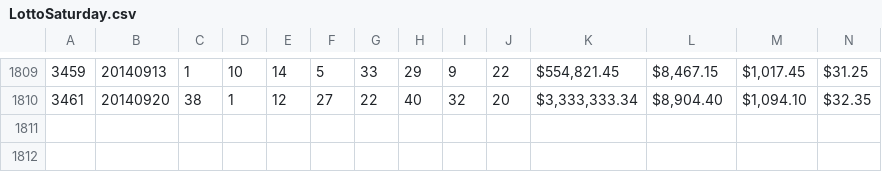
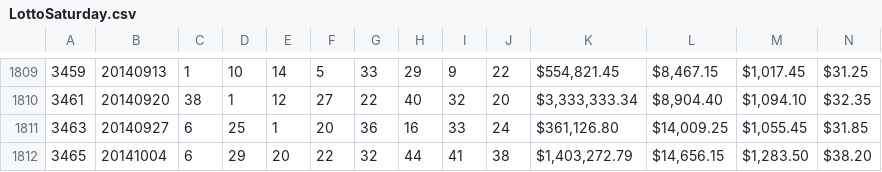
Before and after one commit to wzqivan/nodejs-exp, a CSV file: public/resources/LottoSaturday.csv, drawn as a sheet; only a part is shown, gaps mark what is left out; rows hold the shown columns only; the diff names each change by its address in the sheet, - before the commit and + after, or states it on an @@ line.

```diff
--- a/public/resources/LottoSaturday.csv
+++ b/public/resources/LottoSaturday.csv
+row 1811: 3463 | 20140927 | 6 | 25 | 1 | 20 | 36 | 16 | 33 | 24 | $361,126.80 | $14,009.25 | $1,055.45 | $31.85
+row 1812: 3465 | 20141004 | 6 | 29 | 20 | 22 | 32 | 44 | 41 | 38 | $1,403,272.79 | $14,656.15 | $1,283.50 | $38.20
```
Also changed, not shown: 2 other files.
